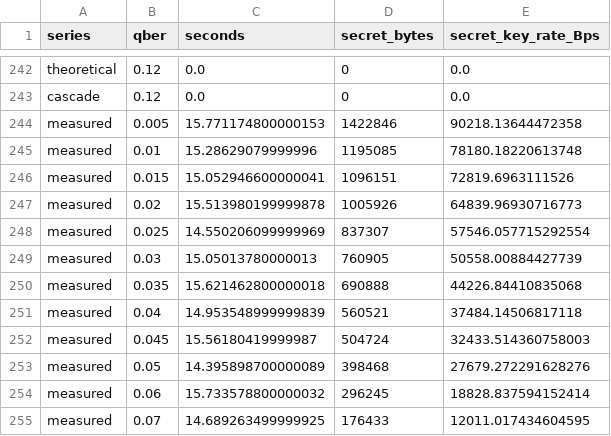
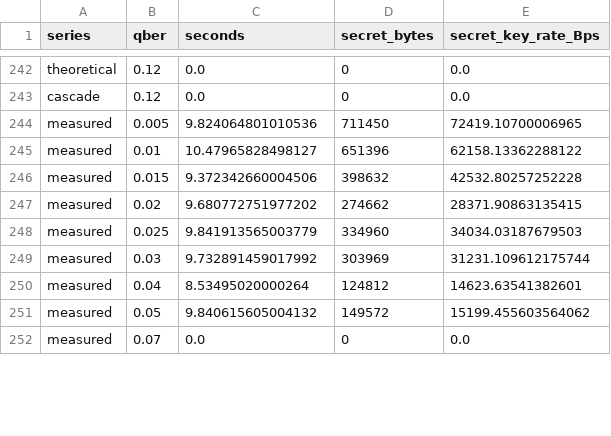
Before and after one commit to Florin-Ionita/licenta, a CSV file: docs/benchmarks/raw/qber_sweep.csv, drawn as a sheet; only a part is shown, gaps mark what is left out; the diff covers the shown part only.

```diff
--- a/docs/benchmarks/raw/qber_sweep.csv
+++ b/docs/benchmarks/raw/qber_sweep.csv
@@ -243,13 +243,10 @@ theoretical,0.12,0.0,0,0.0
 cascade,0.12,0.0,0,0.0
-measured,0.005,15.771174800000153,1422846,90218.13644472358
-measured,0.01,15.28629079999996,1195085,78180.18220613748
-measured,0.015,15.052946600000041,1096151,72819.6963111526
-measured,0.02,15.513980199999878,1005926,64839.96930716773
-measured,0.025,14.550206099999969,837307,57546.057715292554
-measured,0.03,15.05013780000013,760905,50558.00884427739
-measured,0.035,15.621462800000018,690888,44226.84410835068
-measured,0.04,14.953548999999839,560521,37484.14506817118
-measured,0.045,15.56180419999987,504724,32433.514360758003
-measured,0.05,14.395898700000089,398468,27679.272291628276
-measured,0.06,15.733578800000032,296245,18828.837594152414
-measured,0.07,14.689263499999925,176433,12011.017434604595
+measured,0.005,9.824064801010536,711450,72419.10700006965
+measured,0.01,10.47965828498127,651396,62158.13362288122
+measured,0.015,9.372342660004506,398632,42532.80257252228
+measured,0.02,9.680772751977202,274662,28371.90863135415
+measured,0.025,9.841913565003779,334960,34034.03187679503
+measured,0.03,9.732891459017992,303969,31231.109612175744
+measured,0.04,8.53495020000264,124812,14623.63541382601
+measured,0.05,9.840615605004132,149572,15199.455603564062
+measured,0.07,0.0,0,0.0
```
Also changed, not shown: 1 removed row and 3 edited cells elsewhere in this file, docs/benchmarks/raw/throughput.csv, 15 other files.
